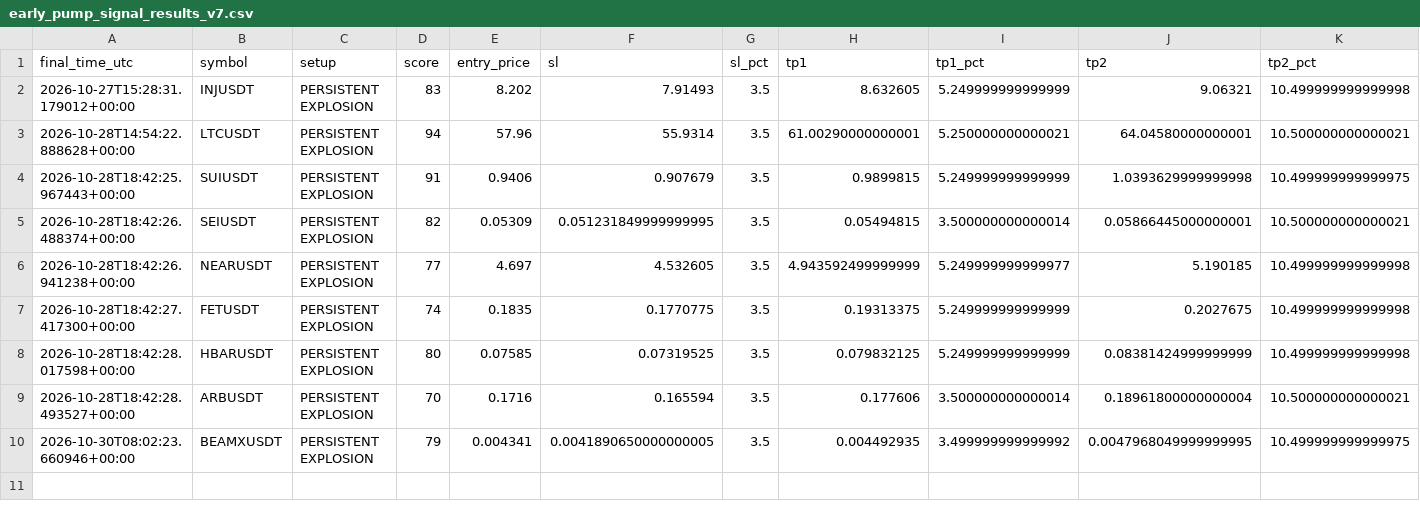
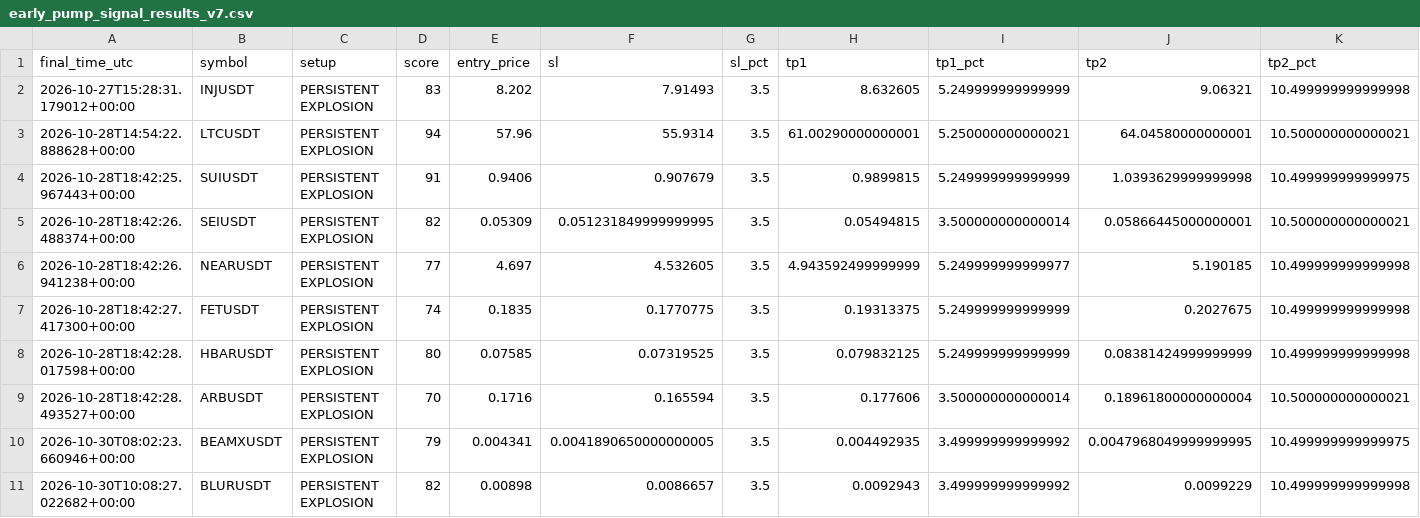
Before and after one commit to solom20232007/v7, a CSV file: early_pump_signal_results_v7.csv, drawn as a sheet; only a part is shown; rows hold the shown columns only; the diff names each change by its address in the sheet, - before the commit and + after, or states it on an @@ line.

```diff
--- a/early_pump_signal_results_v7.csv
+++ b/early_pump_signal_results_v7.csv
+row 11: 2026-10-30T10:08:27.022682+00:00 | BLURUSDT | PERSISTENT EXPLOSION | 82 | 0.00898 | 0.0086657 | 3.5 | 0.0092943 | 3.499999999999992 | 0.0099229 | 10.499999999999998
```
Also changed, not shown: 1 other file.
